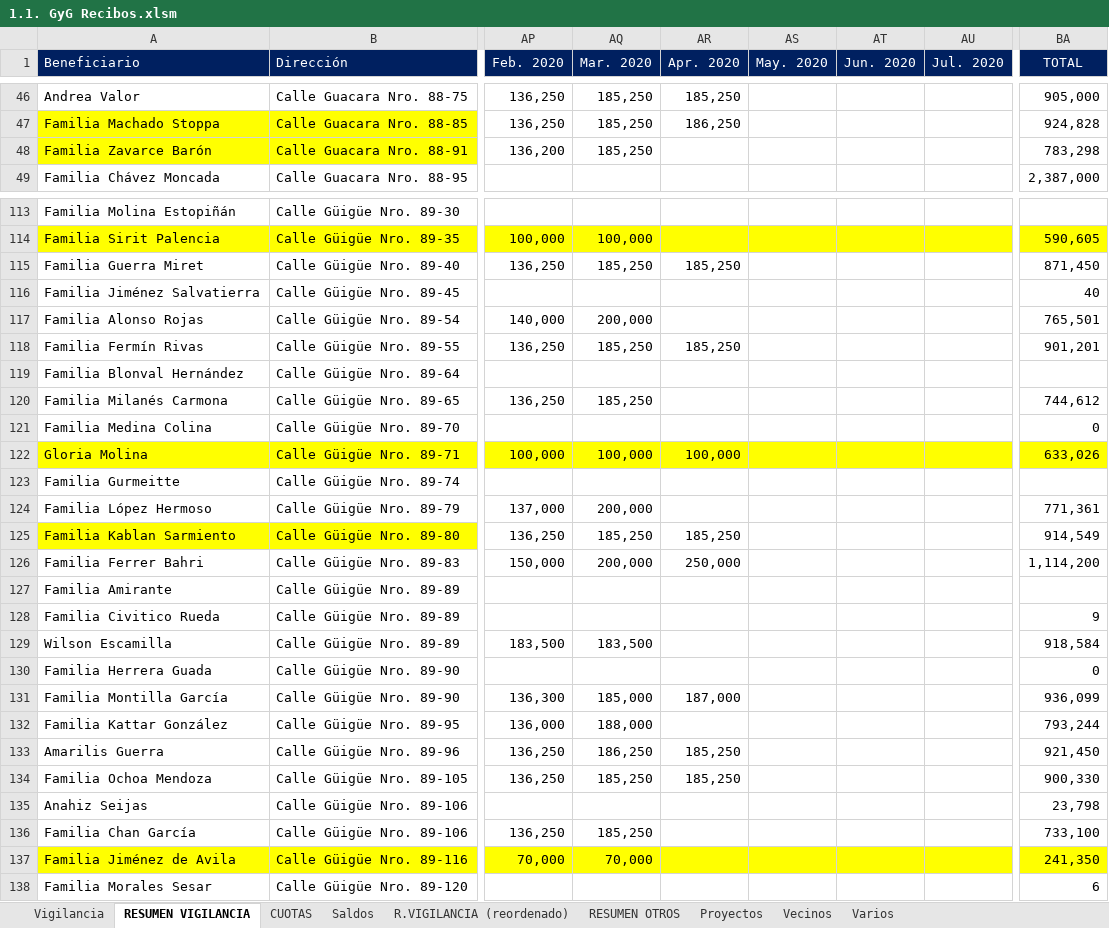
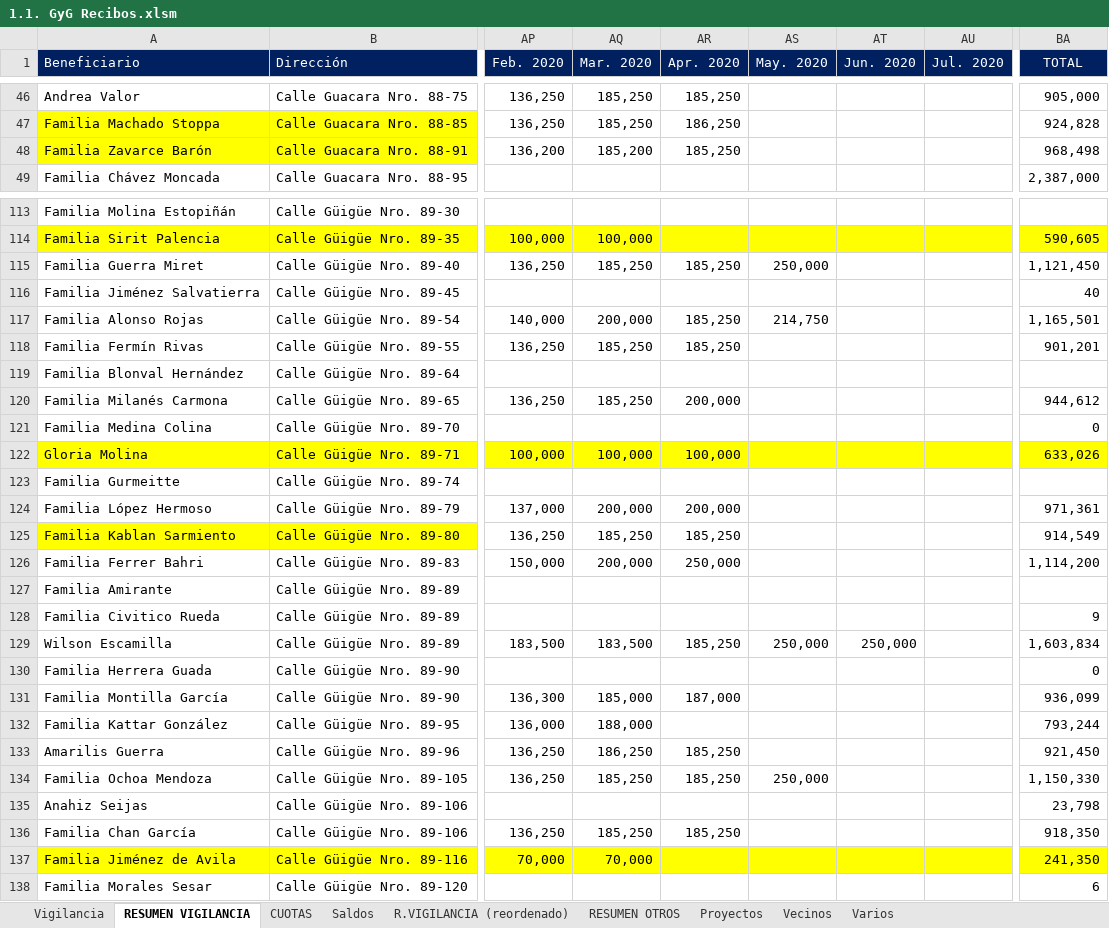
Before and after one commit to MColosso/GyG-Recibos, an Excel workbook: 1.1. GyG Recibos.xlsm, sheet RESUMEN VIGILANCIA, drawn as a sheet; only a part is shown, gaps mark what is left out; values as stored, in another font and other column widths than the file's, no borders; conditional formats not drawn; the diff covers the shown part only; the diff names each change by its address in the sheet, - before the commit and + after, or states it on an @@ line.

```diff
--- a/1.1. GyG Recibos.xlsm (sheet RESUMEN VIGILANCIA)
+++ b/1.1. GyG Recibos.xlsm (sheet RESUMEN VIGILANCIA)
-AQ48 (Mar. 2020): 185,250
+AQ48 (Mar. 2020): 185,200
-AR48 (Apr. 2020): (empty)
+AR48 (Apr. 2020): 185,250
-BA48 (TOTAL): 783,298
+BA48 (TOTAL): 968,498
-AS115 (May. 2020): (empty)
+AS115 (May. 2020): 250,000
-BA115 (TOTAL): 871,450
+BA115 (TOTAL): 1,121,450
-AR117 (Apr. 2020): (empty)
+AR117 (Apr. 2020): 185,250
-AS117 (May. 2020): (empty)
+AS117 (May. 2020): 214,750
-BA117 (TOTAL): 765,501
+BA117 (TOTAL): 1,165,501
-AR120 (Apr. 2020): (empty)
+AR120 (Apr. 2020): 200,000
-BA120 (TOTAL): 744,612
+BA120 (TOTAL): 944,612
-AR124 (Apr. 2020): (empty)
+AR124 (Apr. 2020): 200,000
-BA124 (TOTAL): 771,361
+BA124 (TOTAL): 971,361
-AR129 (Apr. 2020): (empty)
+AR129 (Apr. 2020): 185,250
-AS129 (May. 2020): (empty)
+AS129 (May. 2020): 250,000
-AT129 (Jun. 2020): (empty)
+AT129 (Jun. 2020): 250,000
-BA129 (TOTAL): 918,584
+BA129 (TOTAL): 1,603,834
-AS134 (May. 2020): (empty)
+AS134 (May. 2020): 250,000
-BA134 (TOTAL): 900,330
+BA134 (TOTAL): 1,150,330
-AR136 (Apr. 2020): (empty)
+AR136 (Apr. 2020): 185,250
-BA136 (TOTAL): 733,100
+BA136 (TOTAL): 918,350
```
Also changed, not shown: 80 edited cells elsewhere in this sheet, sheet Vigilancia, sheet CUOTAS, sheet R.VIGILANCIA (reordenado), sheet Saldos, sheet RESUMEN OTROS, formulas that keep their value, 10 other files.
